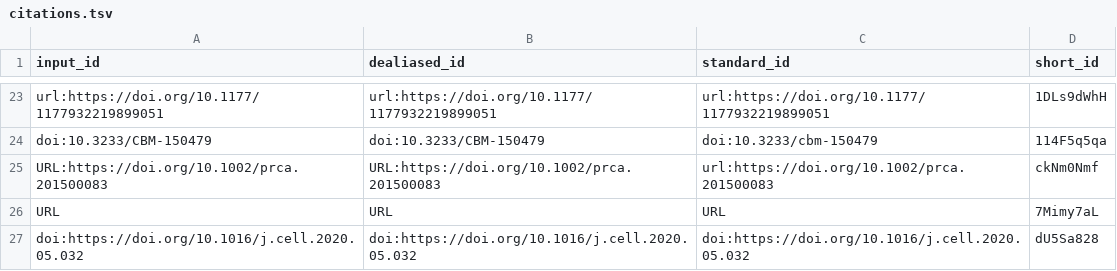
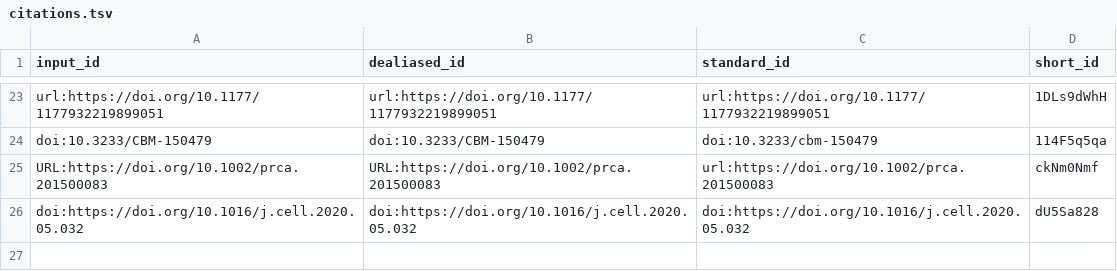
Before and after one commit to jessegmeyerlab/2022-multi-omics-review, a TSV file: citations.tsv, drawn as a sheet; only a part is shown, gaps mark what is left out; the diff names each change by its address in the sheet, - before the commit and + after, or states it on an @@ line.

```diff
--- a/citations.tsv
+++ b/citations.tsv
-row 26: URL | URL | URL | 7Mimy7aL
```
Also changed, not shown: 6 other files.
